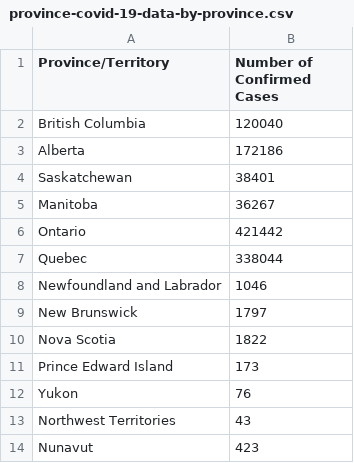
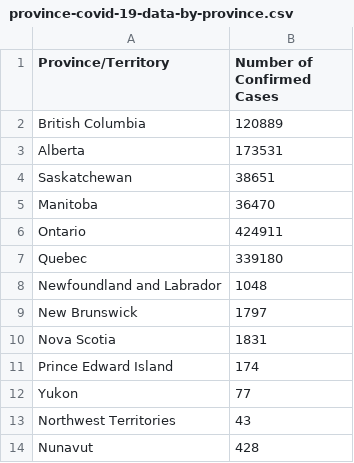
Before and after one commit to kim2552/onlydata, a CSV file: src/assets/province-covid-19-data-by-province.csv, drawn as a sheet.

```diff
--- a/src/assets/province-covid-19-data-by-province.csv
+++ b/src/assets/province-covid-19-data-by-province.csv
@@ -1,14 +1,14 @@
 Province/Territory,Number of Confirmed Cases
-British Columbia,120040
-Alberta,172186
-Saskatchewan,38401
-Manitoba,36267
-Ontario,421442
-Quebec,338044
-Newfoundland and Labrador,1046
+British Columbia,120889
+Alberta,173531
+Saskatchewan,38651
+Manitoba,36470
+Ontario,424911
+Quebec,339180
+Newfoundland and Labrador,1048
 New Brunswick,1797
-Nova Scotia,1822
-Prince Edward Island,173
-Yukon,76
+Nova Scotia,1831
+Prince Edward Island,174
+Yukon,77
 Northwest Territories,43
-Nunavut,423
+Nunavut,428
```
Also changed, not shown: src/assets/canada-covid-19-data-per-day.csv, src/assets/canada-covid-19-data-total.csv, 2 other files.
